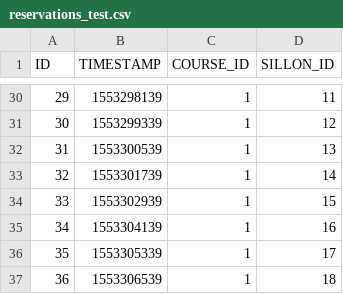
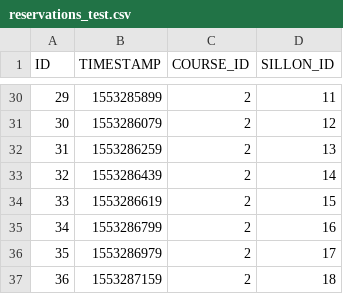
Before and after one commit to Wathis/infra-train, a CSV file: reservations_test.csv, drawn as a sheet; only a part is shown, gaps mark what is left out; the diff covers the shown part only.

Commit message:
requetes travaux et annulation de courses + script insertion travaux & reservations

```diff
--- a/reservations_test.csv
+++ b/reservations_test.csv
@@ -30,8 +30,8 @@ ID;TIMESTAMP;COURSE_ID;SILLON_ID
-29;1553298139;1;11
-30;1553299339;1;12
-31;1553300539;1;13
-32;1553301739;1;14
-33;1553302939;1;15
-34;1553304139;1;16
-35;1553305339;1;17
-36;1553306539;1;18
+29;1553285899;2;11
+30;1553286079;2;12
+31;1553286259;2;13
+32;1553286439;2;14
+33;1553286619;2;15
+34;1553286799;2;16
+35;1553286979;2;17
+36;1553287159;2;18
```
Also changed, not shown: 37 edited cells elsewhere in this file, 9 other files.
